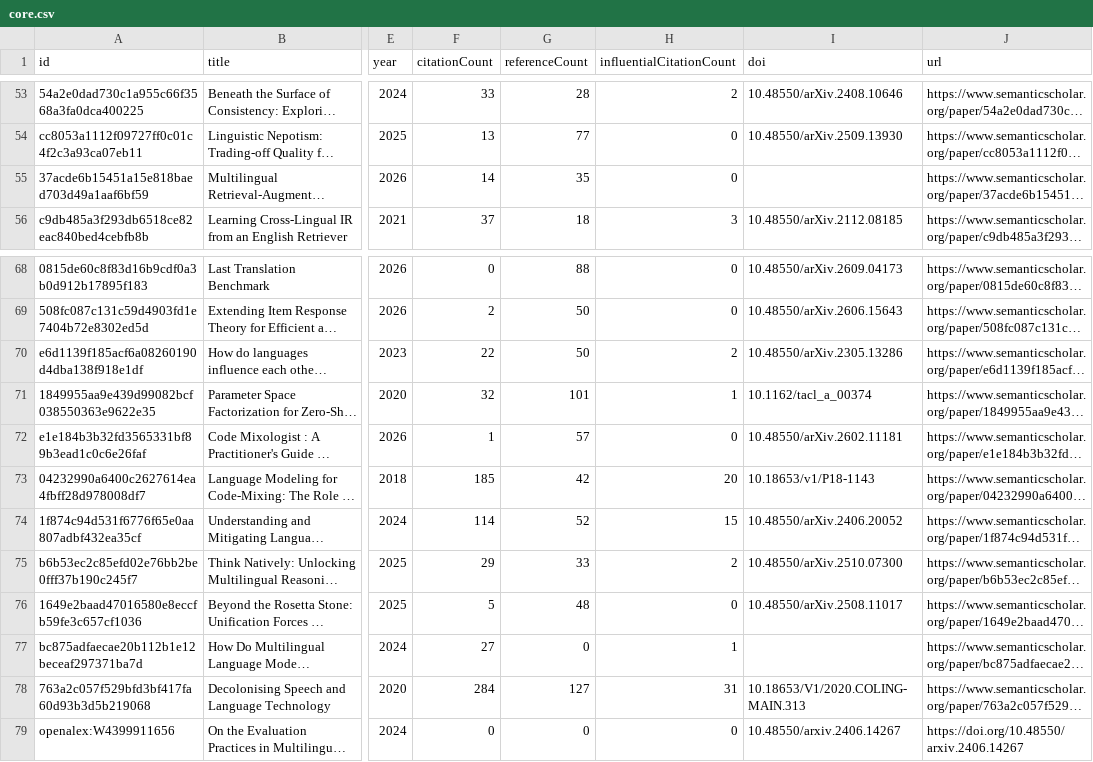
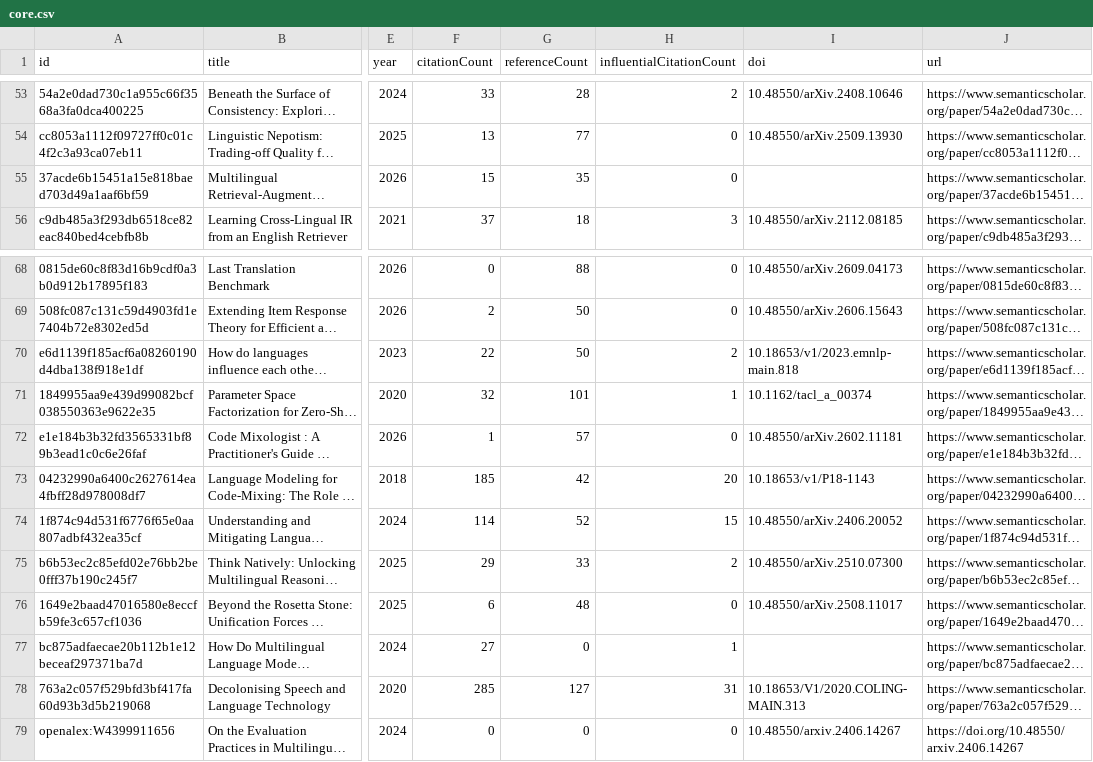
Before and after one commit to avijit-thawani/niyati-literature, a CSV file: data/core.csv, drawn as a sheet; only a part is shown, gaps mark what is left out; long unchanged cells end in …; the diff names each change by its address in the sheet, - before the commit and + after, or states it on an @@ line.

```diff
--- a/data/core.csv
+++ b/data/core.csv
-F55 (citationCount): 14
+F55 (citationCount): 15
-I70 (doi): 10.48550/arXiv.2305.13286
+I70 (doi): 10.18653/v1/2023.emnlp-main.818
-F76 (citationCount): 5
+F76 (citationCount): 6
-F78 (citationCount): 284
+F78 (citationCount): 285
```
Also changed, not shown: 12 other files.
